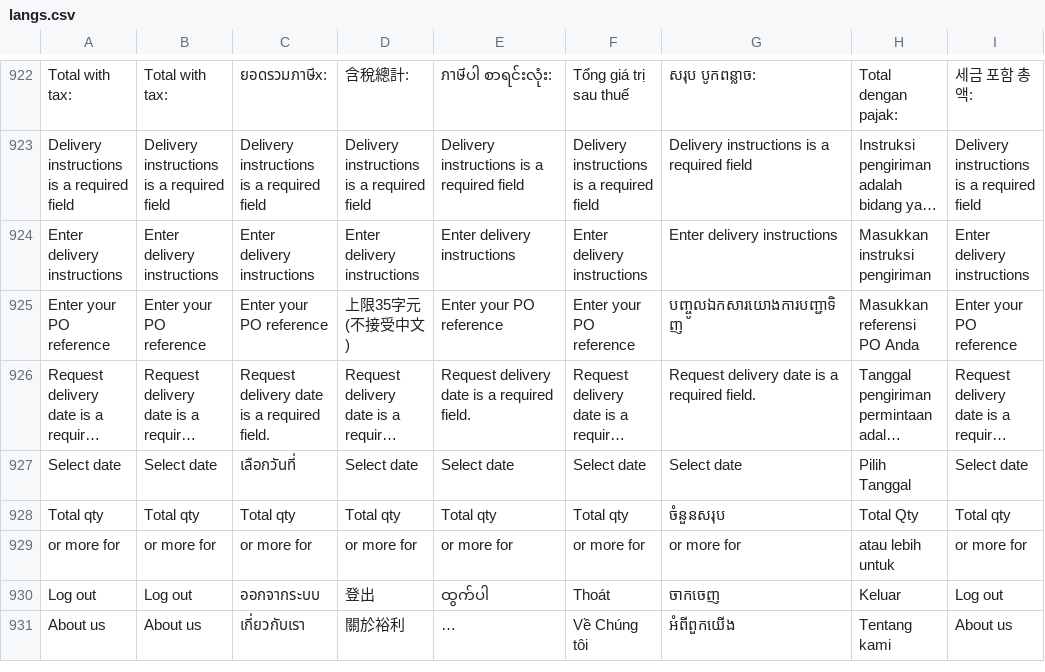
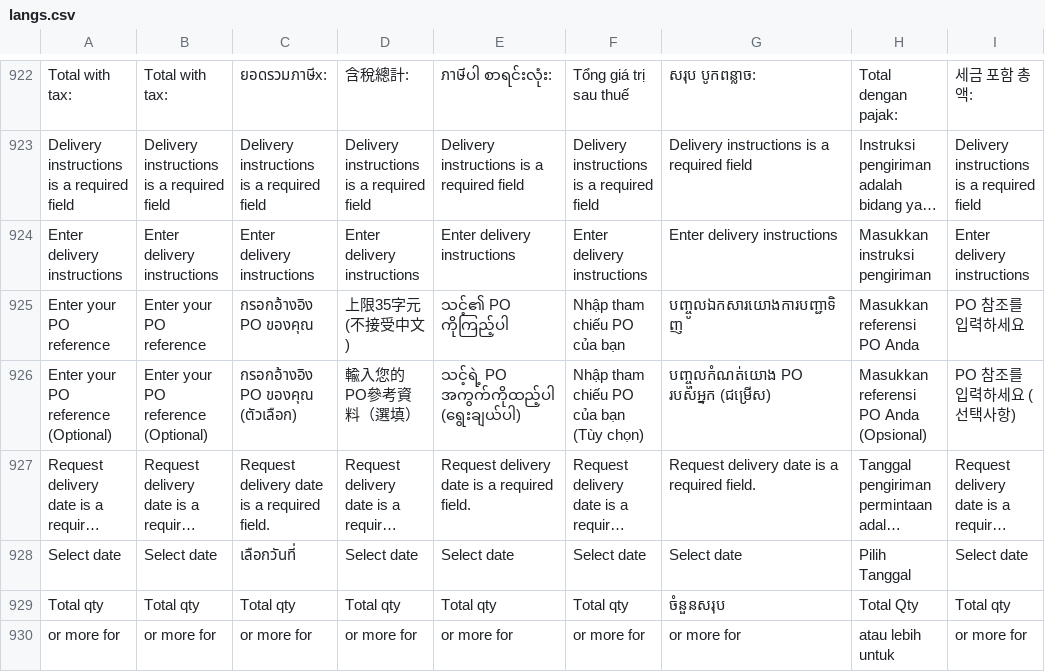
Before and after one commit to ramprasadbhagat/EZRX-, a CSV file: assets/langs/langs.csv, drawn as a sheet; only a part is shown, gaps mark what is left out; the shorter side is filled out with more unchanged rows; long unchanged cells end in …; the diff names each change by its address in the sheet, - before the commit and + after, or states it on an @@ line.

Commit message:
Merged PR 95856: Fix/RXUAT-1236/<ID><eZRx+><Checkout><PO Reference have "optional" text in placeholder>
### Jira ticket url
- https://zuelligpharma.atlassian.net/browse/RXUAT-1236

### TDD PR url
- https://dev.azure.com/zuelligpharmadevops/eZRx%20Mobile/_git/eZRx%20Mobile/pullrequest/95853

### Root cause
- Optional text was always visible even if po number was a required field.

### Solution
- Optional text disabled if po number is a required field.

### Test account
- environment:UAT
- username:rootadmin
- salesOrg:1900
- customer:any
- shipto:any
- material/setup:

### Output screenshot
-![Simulator Screen Shot - iPhone 14 Plus - 2024-02-17 at 13.51.30.png](https://dev.azure.com/zuelligpharmadevops/3368559d-402f-4ca8-a029-737bca870679/_apis/git/repositories/d10de74c-8ac2-4e8e-af4b-a023b6c9dee2/pullRequests/95856/attachments/Simulator%20Screen%20Shot%20-%20iPhone%2014%20Plus%20-%202024-02-17%20at%2013.51.30.png =x500) ![Simulator Screen Shot - iPhone 14 Plus - 2024-02-17 at 13.52.16.png](https://dev.azure.com/zuelligpharmadevops/3368559d-402f-4ca8-a029-737bca870679/_apis/git/repositories/d10de74c-8ac2-4e8e-af4b-a023b6c9dee2/pullRequests/95856/attachments/Simulator%20Screen%20Shot%20-%20iPhone%2014%20Plus%20-%202024-02-17%20at%2013.52.16.png =x500)

```diff
--- a/assets/langs/langs.csv
+++ b/assets/langs/langs.csv
-C925: Enter your PO reference
+C925: กรอกอ้างอิง PO ของคุณ
-E925: Enter your PO reference
+E925: သင့်၏ PO ကိုကြည့်ပါ
-F925: Enter your PO reference
+F925: Nhập tham chiếu PO của bạn
-I925: Enter your PO reference
+I925: PO 참조를 입력하세요
+row 926: Enter your PO reference (Optional) | Enter your PO reference (Optional) | กรอกอ้างอิง PO ของคุณ (ตัวเลือก) | 輸入您的PO參考資料（選填） | သင့်ရဲ့ PO အကွက်ကိုထည့်ပါ (ရွေးချယ်ပါ) | Nhập tham chiếu PO của bạn (Tùy chọn) | បញ្ចូលកំណត់យោង PO របស់អ្នក (ជម្រើស) | Masukkan referensi PO Anda (Opsional) | PO 참조를 입력하세요 (선택사항)
```
Also changed, not shown: 4 other files.
